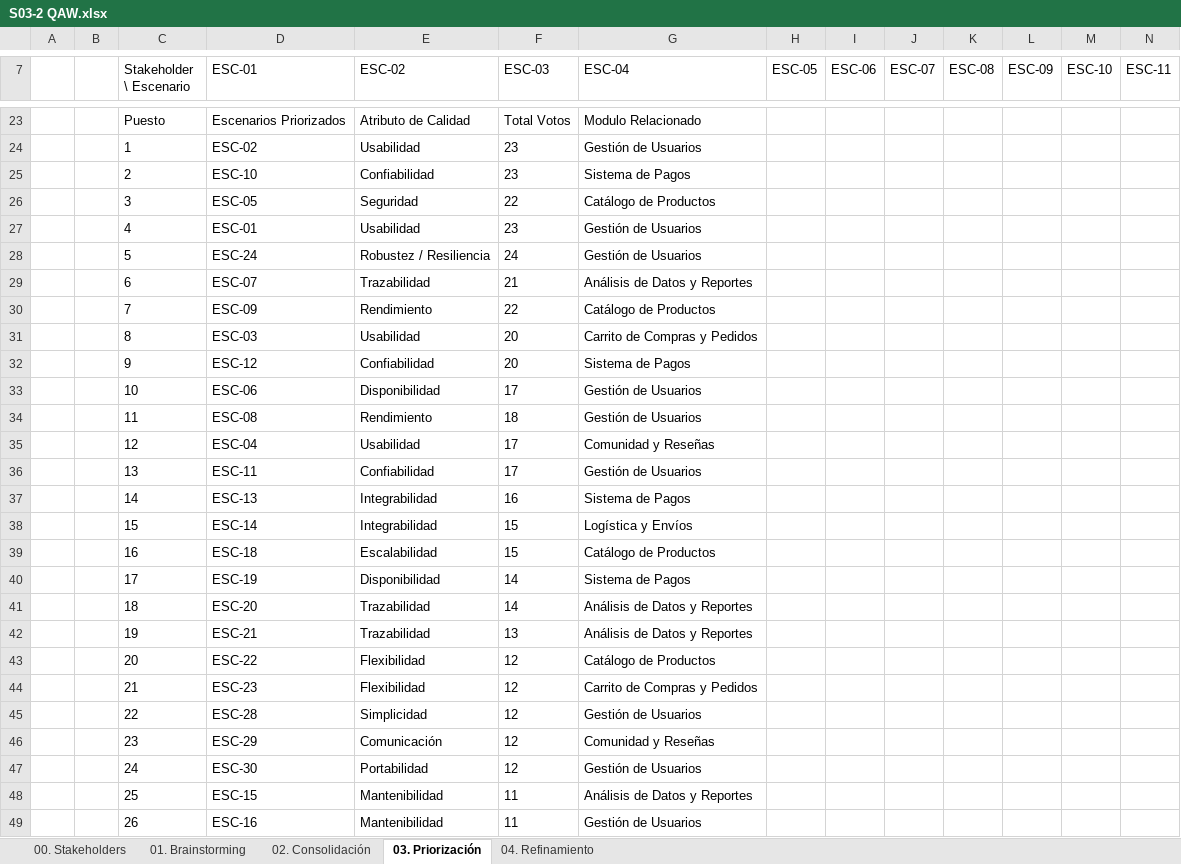
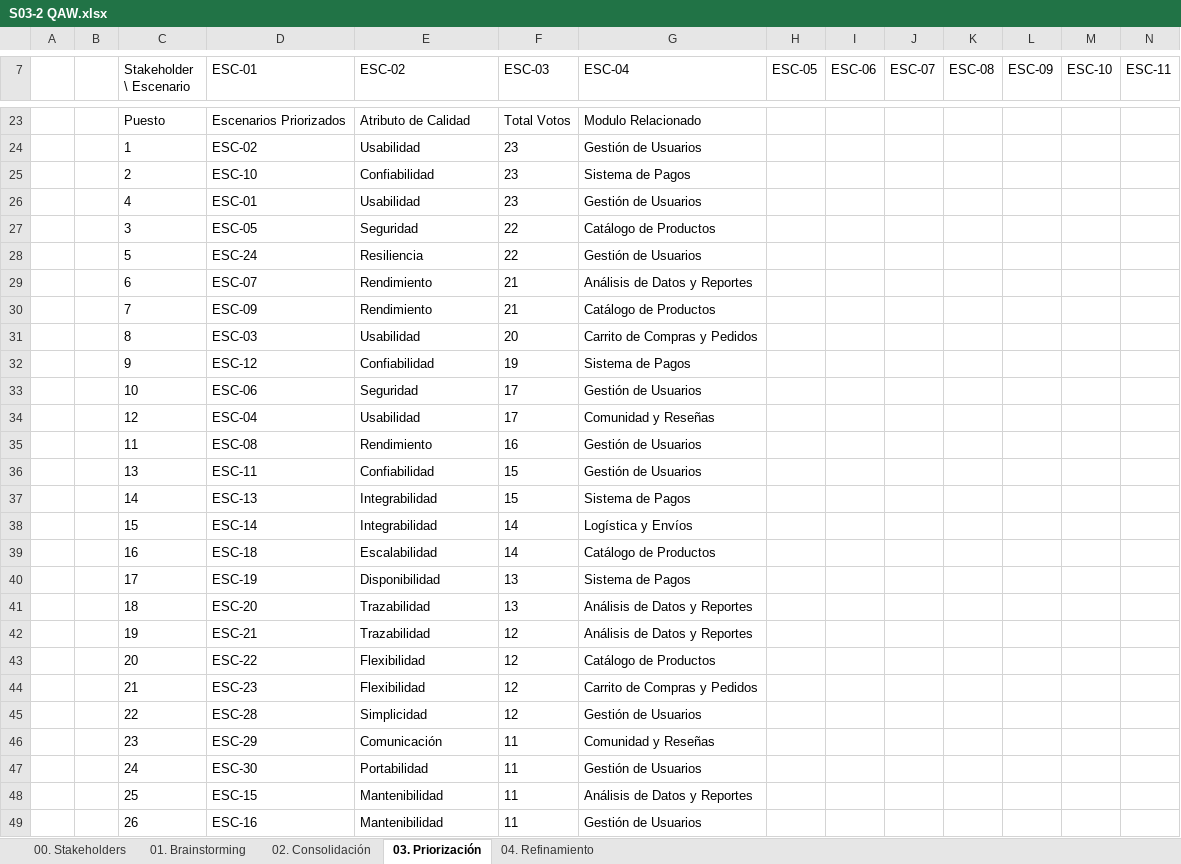
Before and after one commit to ulima-arqsoft/arqui252-grupo4, an Excel workbook: 2/2.2/2.2.7/QAW/S03-2 QAW.xlsx, sheet 03. Priorización, drawn as a sheet; only a part is shown, gaps mark what is left out; values as stored, in another font and other column widths than the file's, no borders; removed rows and columns are numbered as before the commit, all else as after; rows hold the shown columns only; the diff names each change by its address in the sheet, - before the commit and + after, or states it on an @@ line.

```diff
--- a/2/2.2/2.2.7/QAW/S03-2 QAW.xlsx (sheet 03. Priorización)
+++ b/2/2.2/2.2.7/QAW/S03-2 QAW.xlsx (sheet 03. Priorización)
@@ row 27 moved to row 26: 4 @@
-E28 (ESC-02): Robustez / Resiliencia
+E28 (ESC-02): Resiliencia
-F28 (ESC-03): 24
+F28 (ESC-03): 22
-E29 (ESC-02): Trazabilidad
+E29 (ESC-02): Rendimiento
-F30 (ESC-03): 22
+F30 (ESC-03): 21
-F32 (ESC-03): 20
+F32 (ESC-03): 19
-E33 (ESC-02): Disponibilidad
+E33 (ESC-02): Seguridad
-row 34:  |  | 11 | ESC-08 | Rendimiento | 18 | Gestión de Usuarios
+row 35:  |  | 11 | ESC-08 | Rendimiento | 16 | Gestión de Usuarios
-F36 (ESC-03): 17
+F36 (ESC-03): 15
-F37 (ESC-03): 16
+F37 (ESC-03): 15
-F38:F39 (ESC-03): 15
+F38:F39 (ESC-03): 14
-F40:F41 (ESC-03): 14
+F40:F41 (ESC-03): 13
-F42 (ESC-03): 13
+F42 (ESC-03): 12
-F46:F47 (ESC-03): 12
+F46:F47 (ESC-03): 11
```
Also changed, not shown: sheet 04. Refinamiento, 12 other files.
